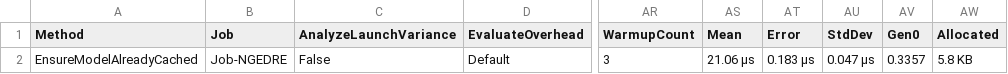
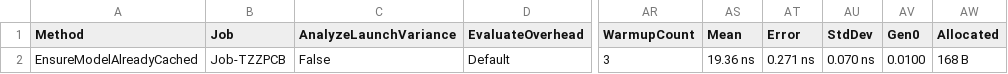
Before and after one commit to Fhrozen/SharpAudio, a CSV file: BenchmarkDotNet.Artifacts/results/ModelCacheEnsureBenchmarks-report.csv, drawn as a sheet; only a part is shown, gaps mark what is left out; the diff names each change by its address in the sheet, - before the commit and + after, or states it on an @@ line.

```diff
--- a/BenchmarkDotNet.Artifacts/results/ModelCacheEnsureBenchmarks-report.csv
+++ b/BenchmarkDotNet.Artifacts/results/ModelCacheEnsureBenchmarks-report.csv
-B2 (Job): Job-NGEDRE
+B2 (Job): Job-TZZPCB
-AS2 (Mean): 21.06 μs
+AS2 (Mean): 19.36 ns
-AT2 (Error): 0.183 μs
+AT2 (Error): 0.271 ns
-AU2 (StdDev): 0.047 μs
+AU2 (StdDev): 0.070 ns
-AV2 (Gen0): 0.3357
+AV2 (Gen0): 0.0100
-AW2 (Allocated): 5.8 KB
+AW2 (Allocated): 168 B
```
Also changed, not shown: BenchmarkDotNet.Artifacts/results/TextSanitizerBenchmarks-report.csv, 36 other files.
